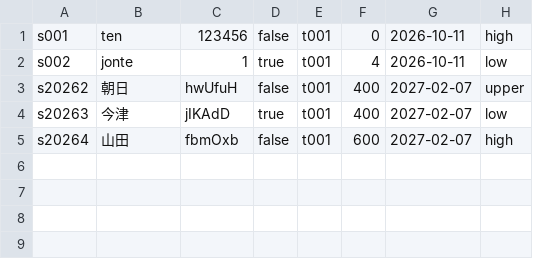
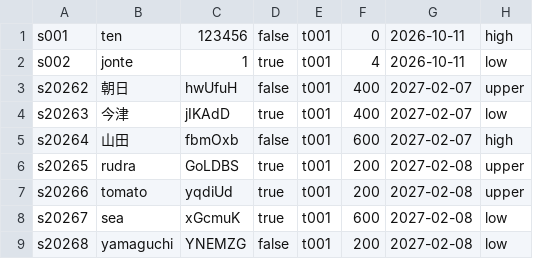
Before and after one commit to BeetlesTheHunter/demoStudentSystem, a CSV file: student.csv, drawn as a sheet; the diff names each change by its address in the sheet, - before the commit and + after, or states it on an @@ line.

```diff
--- a/student.csv
+++ b/student.csv
+row 6: s20265 | rudra | GoLDBS | true | t001 | 200 | 2027-02-08 | upper
+row 7: s20266 | tomato | yqdiUd | true | t001 | 200 | 2027-02-08 | upper
+row 8: s20267 | sea | xGcmuK | true | t001 | 600 | 2027-02-08 | low
+row 9: s20268 | yamaguchi | YNEMZG | false | t001 | 200 | 2027-02-08 | low
```
Also changed, not shown: 2 other files.
